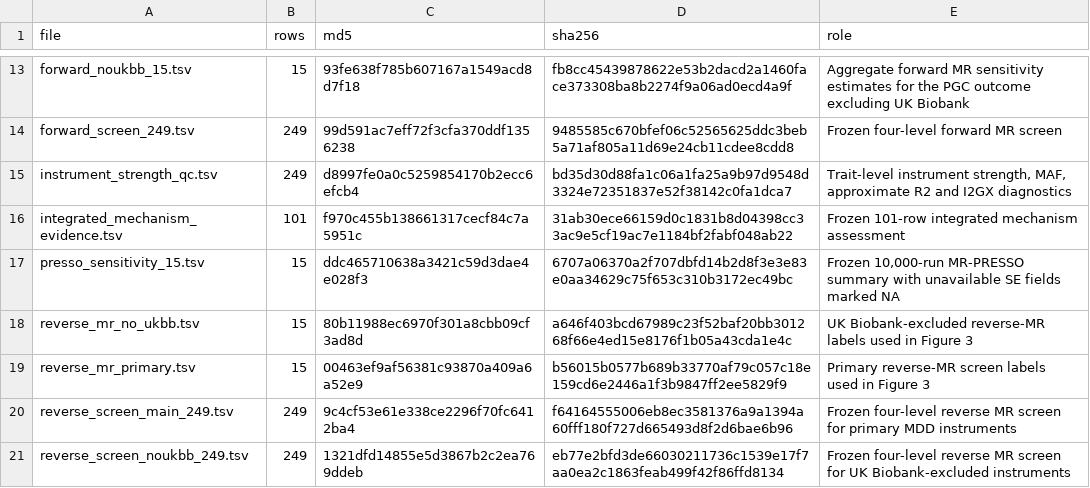
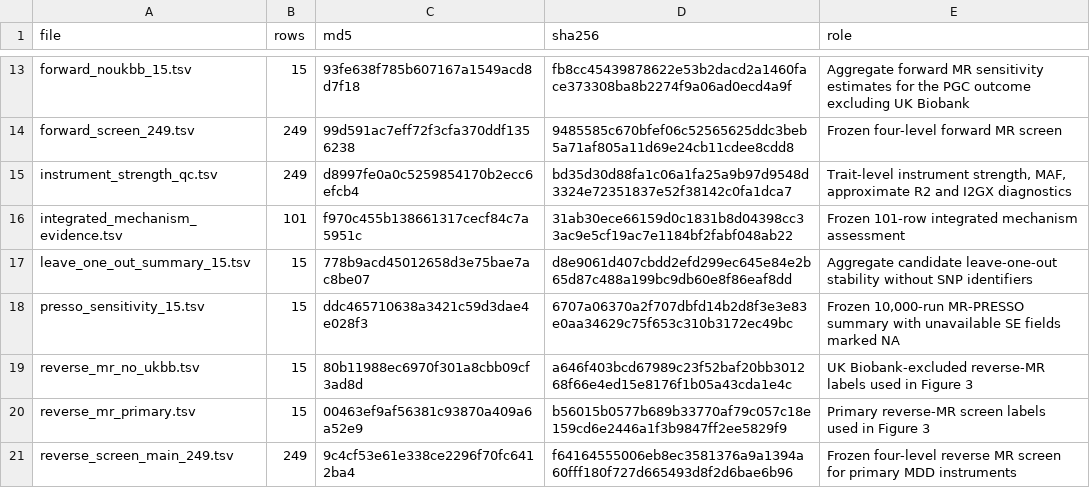
Before and after one commit to getLucky33/metabolic-traits-mdd-mr, a TSV file: data/derived/data_manifest.tsv, drawn as a sheet; only a part is shown, gaps mark what is left out; the shorter side is filled out with more unchanged rows; the diff names each change by its address in the sheet, - before the commit and + after, or states it on an @@ line.

```diff
--- a/data/derived/data_manifest.tsv
+++ b/data/derived/data_manifest.tsv
+row 17: leave_one_out_summary_15.tsv | 15 | 778b9acd45012658d3e75bae7ac8be07 | d8e9061d407cbdd2efd299ec645e84e2b65d87c488a199bc9db60e8f86eaf8dd | Aggregate candidate leave-one-out stability without SNP identifiers
```
Also changed, not shown: analysis/provenance.tsv, 8 other files.
